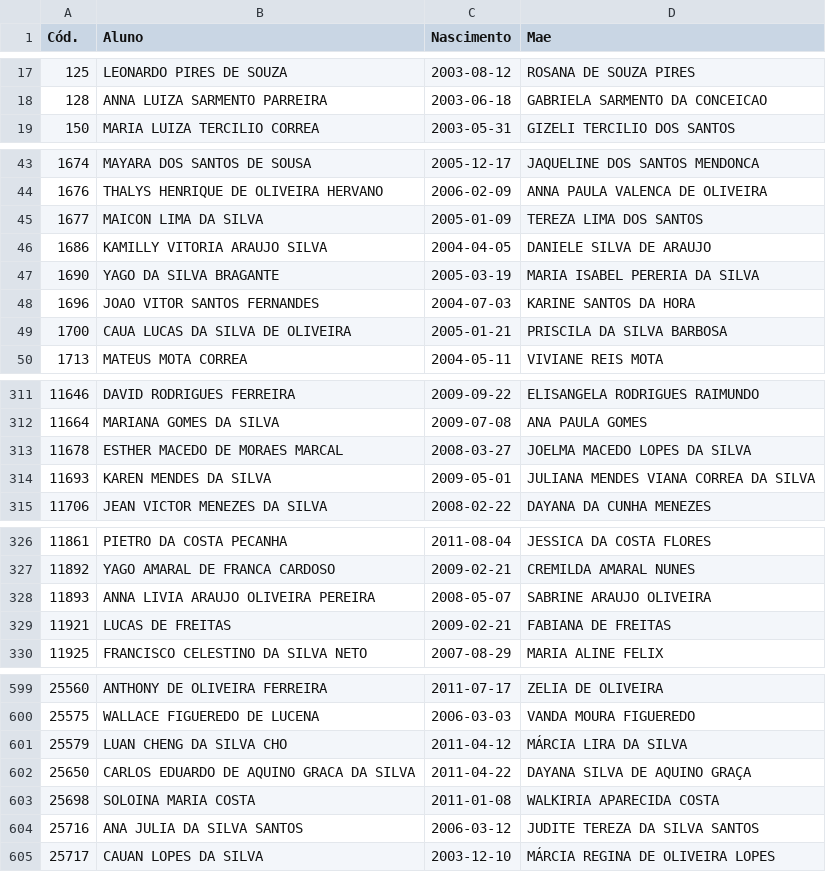
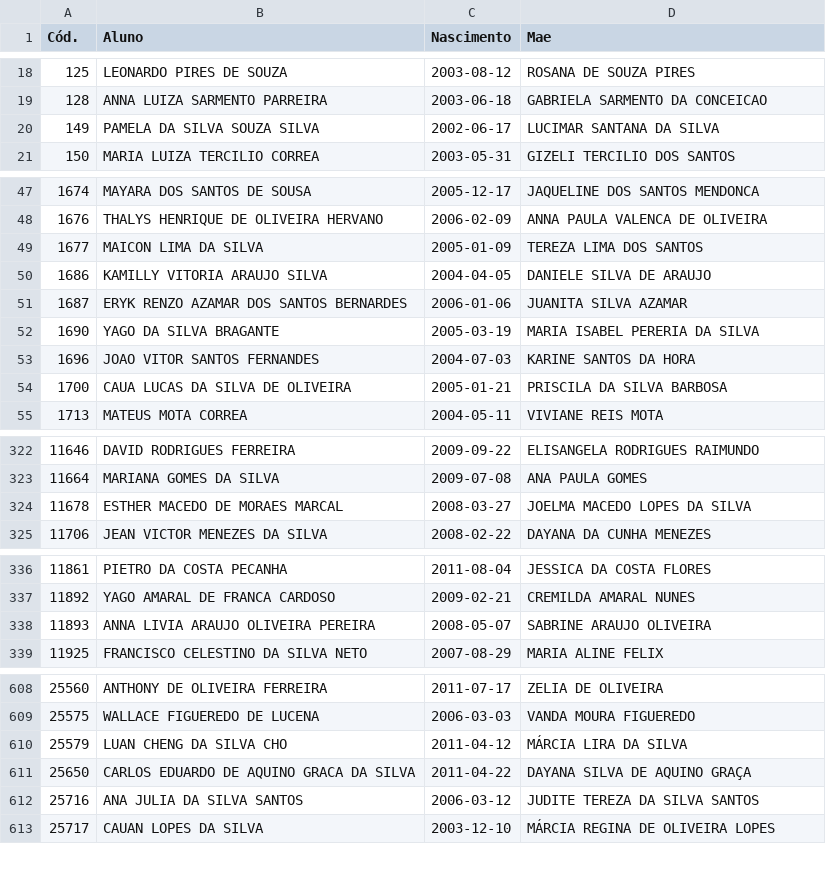
Before and after one commit to CaetaDesenv/caeta-desenv, a CSV file: DF_FAMILIASI.csv, drawn as a sheet; only a part is shown, gaps mark what is left out; the diff covers the shown part only.

```diff
--- a/DF_FAMILIASI.csv
+++ b/DF_FAMILIASI.csv
@@ -18,2 +19,3 @@ Cód.,Aluno,Nascimento,Mae
 128,ANNA LUIZA SARMENTO PARREIRA                                          ,2003-06-18,GABRIELA SARMENTO DA CONCEICAO
+149,PAMELA DA SILVA SOUZA SILVA                                           ,2002-06-17,LUCIMAR SANTANA DA SILVA
 150,MARIA LUIZA TERCILIO CORREA                                           ,2003-05-31,GIZELI TERCILIO DOS SANTOS
@@ -46,2 +50,3 @@ Cód.,Aluno,Nascimento,Mae
 1686,KAMILLY VITORIA ARAUJO SILVA                                          ,2004-04-05,DANIELE SILVA DE ARAUJO
+1687,ERYK RENZO AZAMAR DOS SANTOS BERNARDES                                ,2006-01-06,JUANITA SILVA AZAMAR
 1690,YAGO DA SILVA BRAGANTE                                                ,2005-03-19,MARIA ISABEL PERERIA DA SILVA
@@ -313,3 +324,2 @@ Cód.,Aluno,Nascimento,Mae
 11678,ESTHER MACEDO DE MORAES MARCAL,2008-03-27,JOELMA MACEDO LOPES DA SILVA
-11693,KAREN MENDES DA SILVA,2009-05-01,JULIANA MENDES VIANA CORREA DA SILVA
 11706,JEAN VICTOR MENEZES DA SILVA,2008-02-22,DAYANA DA CUNHA MENEZES
@@ -328,3 +338,2 @@ Cód.,Aluno,Nascimento,Mae
 11893,ANNA LIVIA ARAUJO OLIVEIRA PEREIRA,2008-05-07,SABRINE ARAUJO OLIVEIRA
-11921,LUCAS DE FREITAS,2009-02-21,FABIANA DE FREITAS
 11925,FRANCISCO CELESTINO DA SILVA NETO ,2007-08-29,MARIA ALINE FELIX
@@ -602,3 +611,2 @@ Cód.,Aluno,Nascimento,Mae
 25650,CARLOS EDUARDO DE AQUINO GRACA DA SILVA,2011-04-22,DAYANA SILVA DE AQUINO GRAÇA
-25698,SOLOINA MARIA COSTA,2011-01-08,WALKIRIA APARECIDA COSTA
 25716,ANA JULIA DA SILVA SANTOS,2006-03-12,JUDITE TEREZA DA SILVA SANTOS
```
Also changed, not shown: 9 added rows and 2 removed rows elsewhere in this file, DF_ALUNOS.csv, DF_ALUNOSI.csv, 10 other files.
